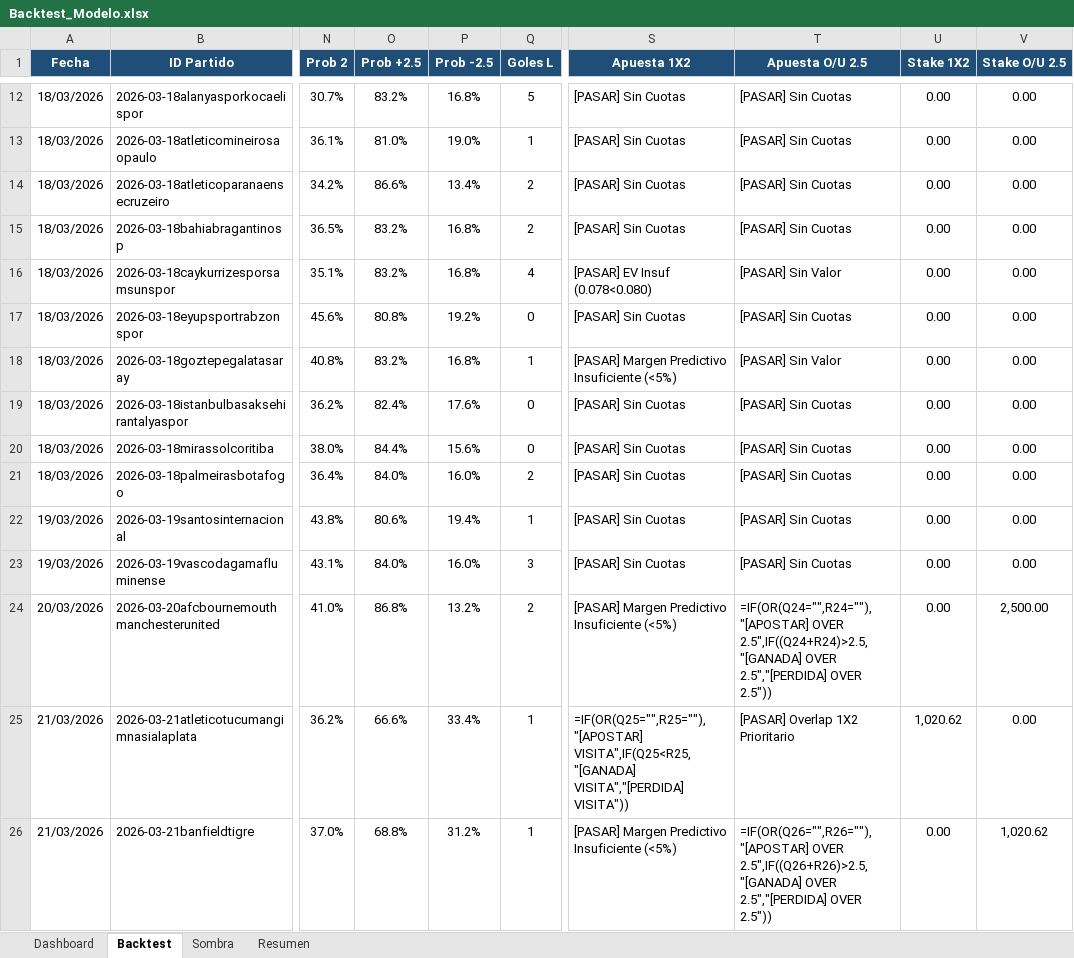
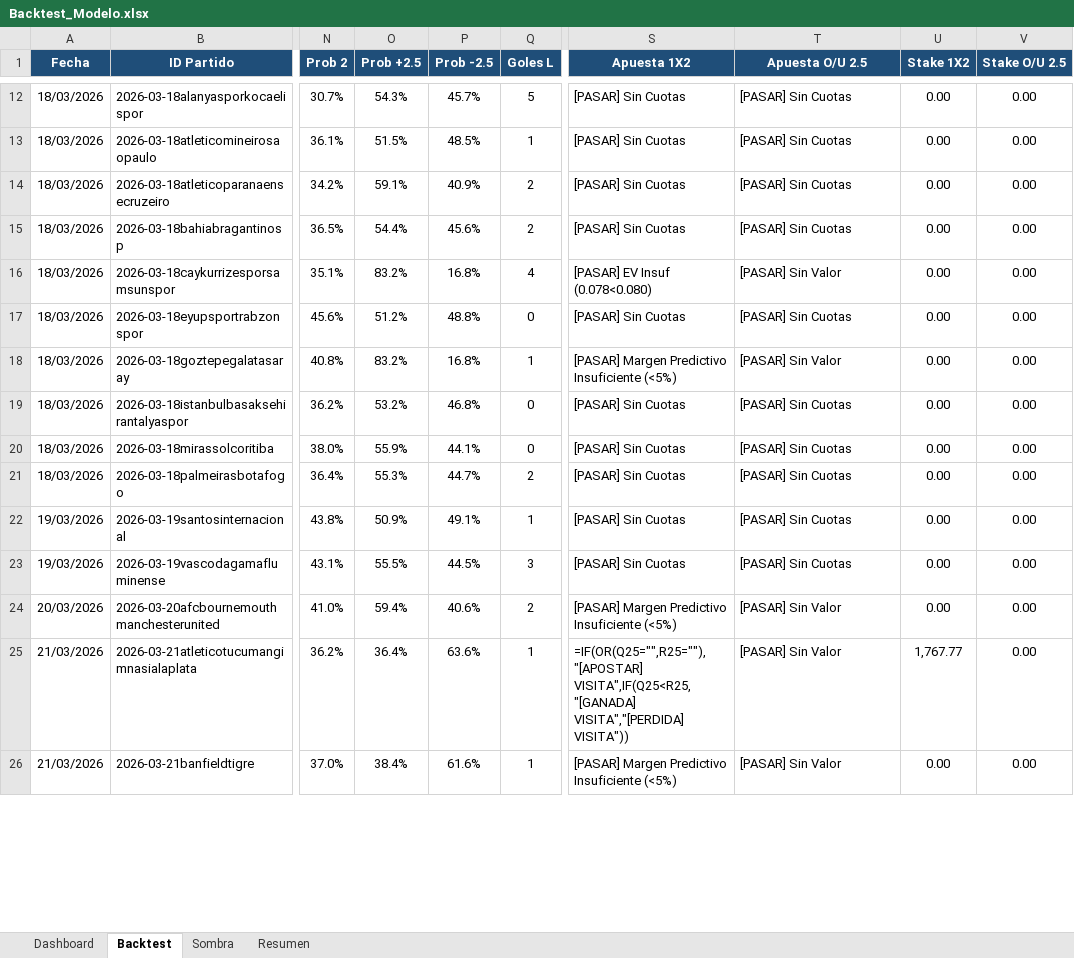
Before and after one commit to M3EMO/Proyecto_Adepor, an Excel workbook: Backtest_Modelo.xlsx, sheet Backtest, drawn as a sheet; only a part is shown, gaps mark what is left out; values as stored, in another font and other column widths than the file's, no borders; formulas without a stored value are shown as written; conditional formats not drawn; the diff covers the shown part only; the diff names each change by its address in the sheet, - before the commit and + after, or states it on an @@ line.

```diff
--- a/Backtest_Modelo.xlsx (sheet Backtest)
+++ b/Backtest_Modelo.xlsx (sheet Backtest)
-O12 (Prob +2.5): 83.2%
+O12 (Prob +2.5): 54.3%
-P12 (Prob -2.5): 16.8%
+P12 (Prob -2.5): 45.7%
-O13 (Prob +2.5): 81.0%
+O13 (Prob +2.5): 51.5%
-P13 (Prob -2.5): 19.0%
+P13 (Prob -2.5): 48.5%
-O14 (Prob +2.5): 86.6%
+O14 (Prob +2.5): 59.1%
-P14 (Prob -2.5): 13.4%
+P14 (Prob -2.5): 40.9%
-O15 (Prob +2.5): 83.2%
+O15 (Prob +2.5): 54.4%
-P15 (Prob -2.5): 16.8%
+P15 (Prob -2.5): 45.6%
-O17 (Prob +2.5): 80.8%
+O17 (Prob +2.5): 51.2%
-P17 (Prob -2.5): 19.2%
+P17 (Prob -2.5): 48.8%
-O19 (Prob +2.5): 82.4%
+O19 (Prob +2.5): 53.2%
-P19 (Prob -2.5): 17.6%
+P19 (Prob -2.5): 46.8%
-O20 (Prob +2.5): 84.4%
+O20 (Prob +2.5): 55.9%
-P20 (Prob -2.5): 15.6%
+P20 (Prob -2.5): 44.1%
-O21 (Prob +2.5): 84.0%
+O21 (Prob +2.5): 55.3%
-P21 (Prob -2.5): 16.0%
+P21 (Prob -2.5): 44.7%
-O22 (Prob +2.5): 80.6%
+O22 (Prob +2.5): 50.9%
-P22 (Prob -2.5): 19.4%
+P22 (Prob -2.5): 49.1%
-O23 (Prob +2.5): 84.0%
+O23 (Prob +2.5): 55.5%
-P23 (Prob -2.5): 16.0%
+P23 (Prob -2.5): 44.5%
-O24 (Prob +2.5): 86.8%
+O24 (Prob +2.5): 59.4%
-P24 (Prob -2.5): 13.2%
+P24 (Prob -2.5): 40.6%
-T24 (Apuesta O/U 2.5): =IF(OR(Q24="",R24=""),"[APOSTAR] OVER 2.5",IF((Q24+R24)>2.5,"[GANADA] OVER 2.5","[PERDIDA] OVER 2.5"))
+T24 (Apuesta O/U 2.5): [PASAR] Sin Valor
-V24 (Stake O/U 2.5): 2,500.00
+V24 (Stake O/U 2.5): 0.00
-O25 (Prob +2.5): 66.6%
+O25 (Prob +2.5): 36.4%
-P25 (Prob -2.5): 33.4%
+P25 (Prob -2.5): 63.6%
-T25 (Apuesta O/U 2.5): [PASAR] Overlap 1X2 Prioritario
+T25 (Apuesta O/U 2.5): [PASAR] Sin Valor
-U25 (Stake 1X2): 1,020.62
+U25 (Stake 1X2): 1,767.77
-O26 (Prob +2.5): 68.8%
+O26 (Prob +2.5): 38.4%
-P26 (Prob -2.5): 31.2%
+P26 (Prob -2.5): 61.6%
-T26 (Apuesta O/U 2.5): =IF(OR(Q26="",R26=""),"[APOSTAR] OVER 2.5",IF((Q26+R26)>2.5,"[GANADA] OVER 2.5","[PERDIDA] OVER 2.5"))
+T26 (Apuesta O/U 2.5): [PASAR] Sin Valor
-V26 (Stake O/U 2.5): 1,020.62
+V26 (Stake O/U 2.5): 0.00
```
Also changed, not shown: 281 edited cells elsewhere in this sheet, sheet Sombra, sheet Dashboard, sheet Resumen, 8 other files.
